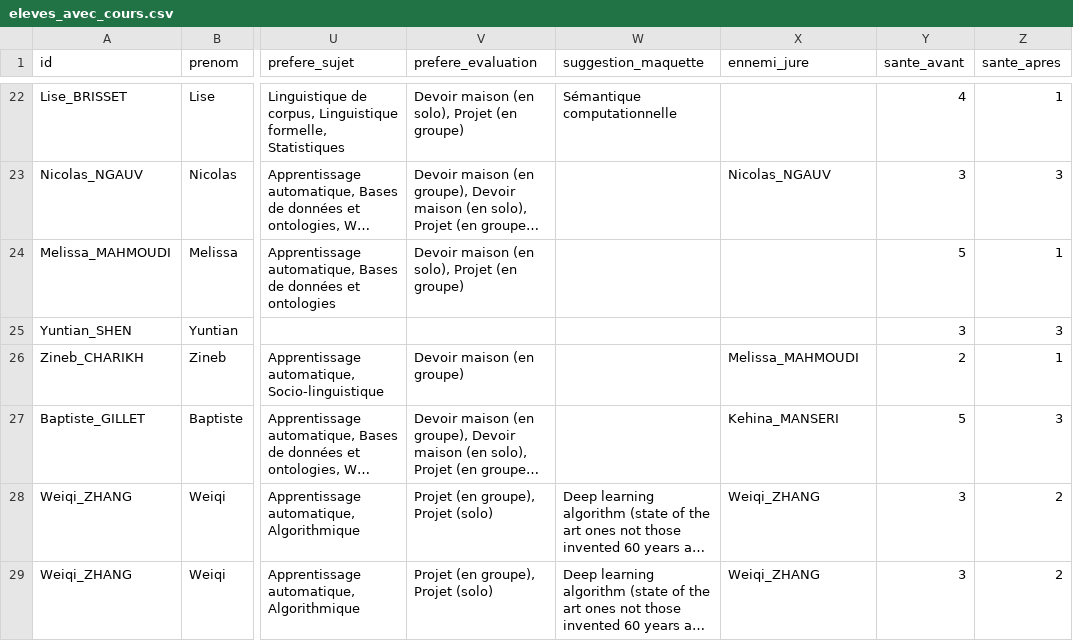
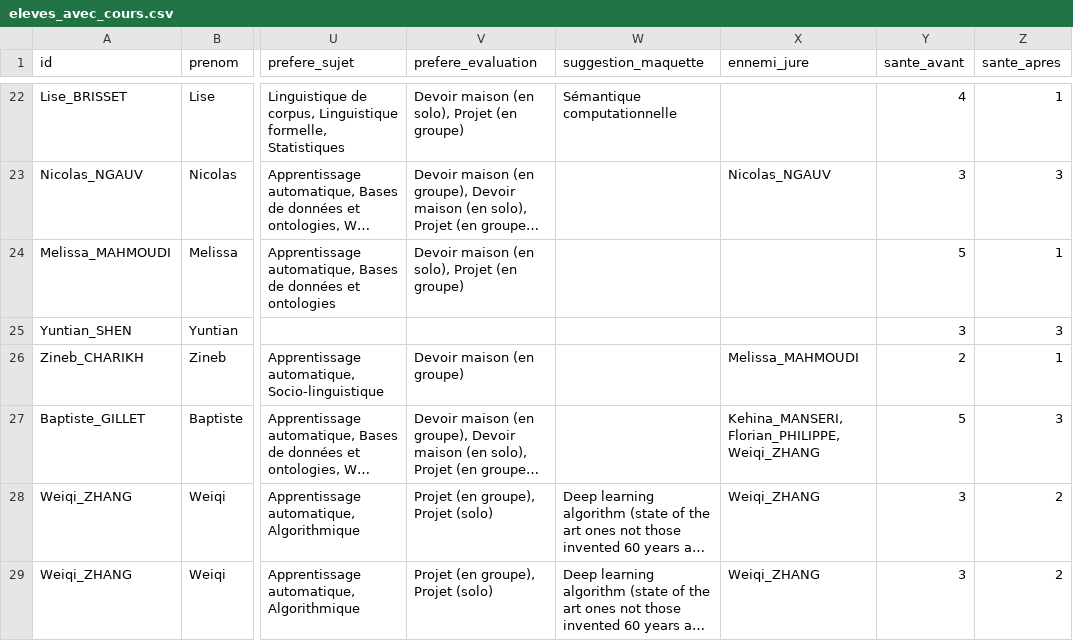
Before and after one commit to ASVienot/ontologie_masterTAL, a CSV file: data/eleves_avec_cours.csv, drawn as a sheet; only a part is shown, gaps mark what is left out; long unchanged cells end in …; the diff names each change by its address in the sheet, - before the commit and + after, or states it on an @@ line.

```diff
--- a/data/eleves_avec_cours.csv
+++ b/data/eleves_avec_cours.csv
-X27 (ennemi_jure): Kehina_MANSERI
+X27 (ennemi_jure): Kehina_MANSERI, Florian_PHILIPPE, Weiqi_ZHANG
```
Also changed, not shown: data/df_stages.csv, data/formulaire.csv, 4 other files.
